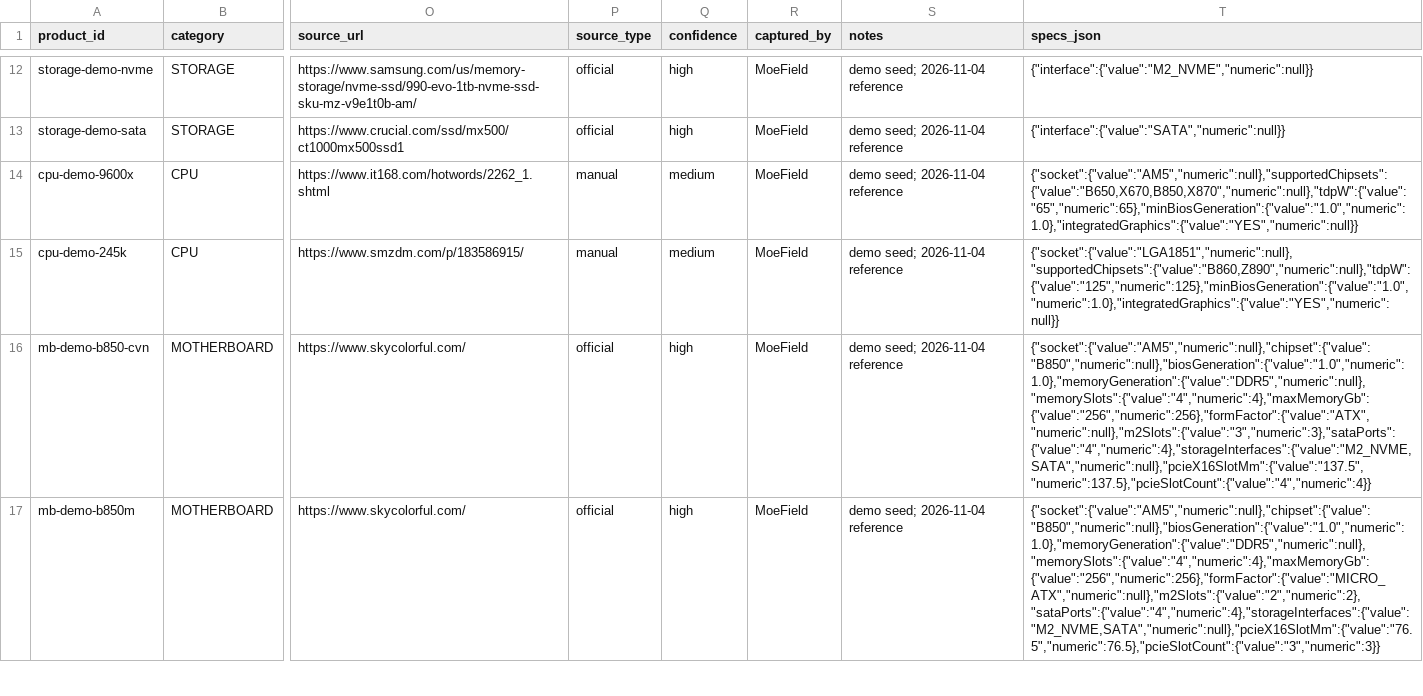
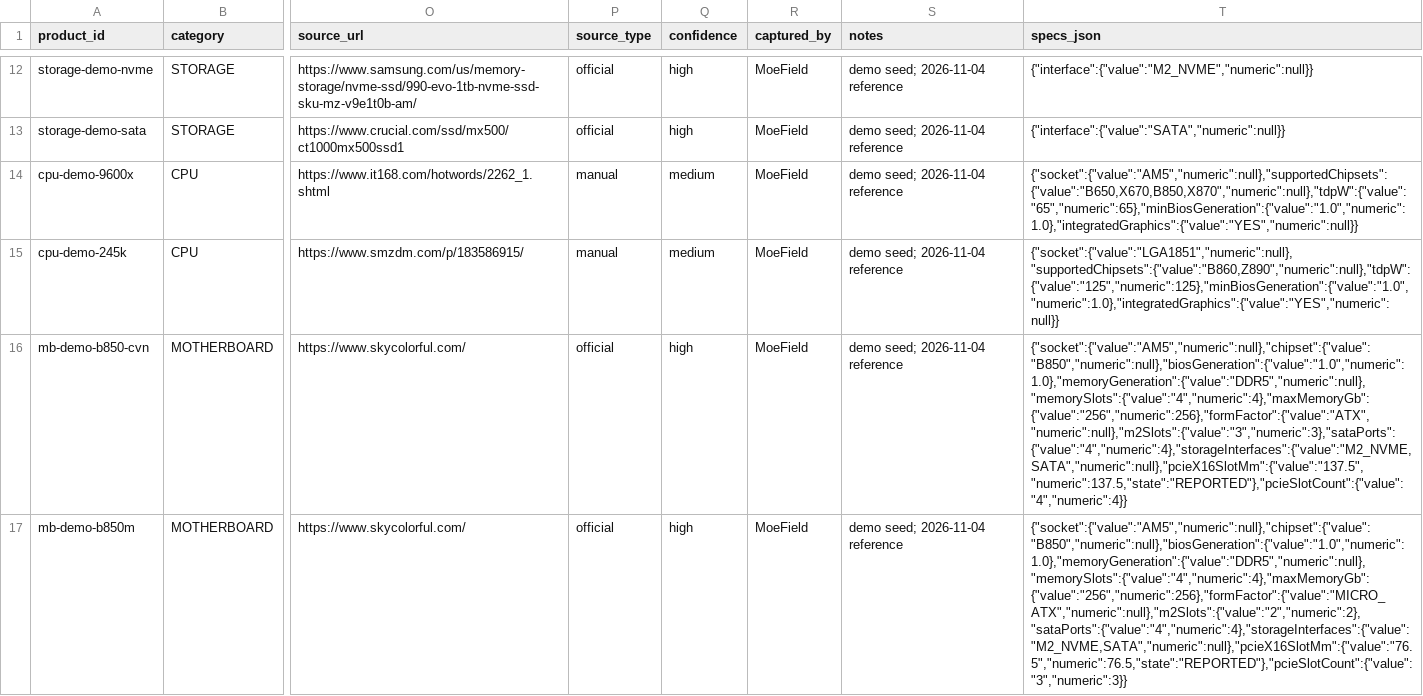
Before and after one commit to pc-buildmate/pcbuildmate, a CSV file: pricedata/seeds/2026-11.csv, drawn as a sheet; only a part is shown, gaps mark what is left out; the diff covers the shown part only; the diff names each change by its address in the sheet, - before the commit and + after, or states it on an @@ line.

Commit message:
data: fill cooler sockets (#122) + lga1700 slot fields (#149) (#196)
* data: fill cooler sockets (#122) and the lga1700 slot fields (#149)

Coolers: both socketMounts become AM4,AM5,LGA1700,LGA1851 (REPORTED, Noctua/Thermalright official pages). lga1700: add pcieX16SlotMm=76.5 (REPORTED, microATX form-factor reference) and pcieSlotCount=3 (VERIFIED, MSI spec page). Also downgrade the other five boards' pcieX16SlotMm to REPORTED so the '标准布局参考值'口径 is uniform (docs/24 §4 TODO). audit-catalogue now 0 待修; regenerate docs/20.

* docs(materials): sync field count 168 -> 170 for the two new lga1700 fields

The #149 fill adds pcieX16SlotMm + pcieSlotCount to mb-demo-lga1700, raising the catalogue field count 168 -> 170. Sync the deck appendix D and the materials/qa sources so check-deck.mjs stops flagging the stale number.

```diff
--- a/pricedata/seeds/2026-11.csv
+++ b/pricedata/seeds/2026-11.csv
-T16 (specs_json): {"socket":{"value":"AM5","numeric":null},"chipset":{"value":"B850","numeric":null},"biosGeneration":{"value":"1.0","numeric":1.0},"memoryGeneration":{"value":"DDR5","numeric":null},"memorySlots":{"value":"4","numeric":4},"maxMemoryGb":{"value":"256","numeric":256},"formFactor":{"value":"ATX","numeric":null},"m2Slots":{"value":"3","numeric":3},"sataPorts":{"value":"4","numeric":4},"storageInterfaces":{"value":"M2_NVME,SATA","numeric":null},"pcieX16SlotMm":{"value":"137.5","numeric":137.5},"pcieSlotCount":{"value":"4","numeric":4}}
+T16 (specs_json): {"socket":{"value":"AM5","numeric":null},"chipset":{"value":"B850","numeric":null},"biosGeneration":{"value":"1.0","numeric":1.0},"memoryGeneration":{"value":"DDR5","numeric":null},"memorySlots":{"value":"4","numeric":4},"maxMemoryGb":{"value":"256","numeric":256},"formFactor":{"value":"ATX","numeric":null},"m2Slots":{"value":"3","numeric":3},"sataPorts":{"value":"4","numeric":4},"storageInterfaces":{"value":"M2_NVME,SATA","numeric":null},"pcieX16SlotMm":{"value":"137.5","numeric":137.5,"state":"REPORTED"},"pcieSlotCount":{"value":"4","numeric":4}}
-T17 (specs_json): {"socket":{"value":"AM5","numeric":null},"chipset":{"value":"B850","numeric":null},"biosGeneration":{"value":"1.0","numeric":1.0},"memoryGeneration":{"value":"DDR5","numeric":null},"memorySlots":{"value":"4","numeric":4},"maxMemoryGb":{"value":"256","numeric":256},"formFactor":{"value":"MICRO_ATX","numeric":null},"m2Slots":{"value":"2","numeric":2},"sataPorts":{"value":"4","numeric":4},"storageInterfaces":{"value":"M2_NVME,SATA","numeric":null},"pcieX16SlotMm":{"value":"76.5","numeric":76.5},"pcieSlotCount":{"value":"3","numeric":3}}
+T17 (specs_json): {"socket":{"value":"AM5","numeric":null},"chipset":{"value":"B850","numeric":null},"biosGeneration":{"value":"1.0","numeric":1.0},"memoryGeneration":{"value":"DDR5","numeric":null},"memorySlots":{"value":"4","numeric":4},"maxMemoryGb":{"value":"256","numeric":256},"formFactor":{"value":"MICRO_ATX","numeric":null},"m2Slots":{"value":"2","numeric":2},"sataPorts":{"value":"4","numeric":4},"storageInterfaces":{"value":"M2_NVME,SATA","numeric":null},"pcieX16SlotMm":{"value":"76.5","numeric":76.5,"state":"REPORTED"},"pcieSlotCount":{"value":"3","numeric":3}}
```
Also changed, not shown: 4 edited cells elsewhere in this file, 13 other files.
